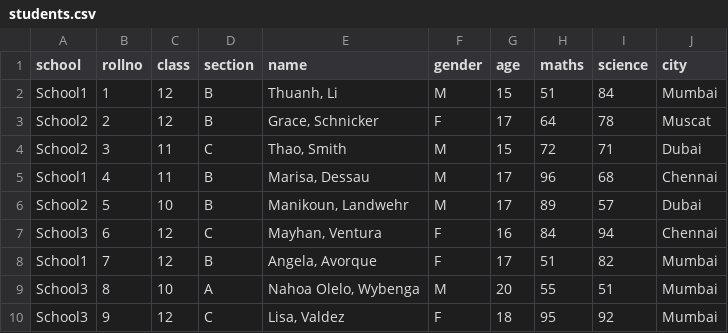
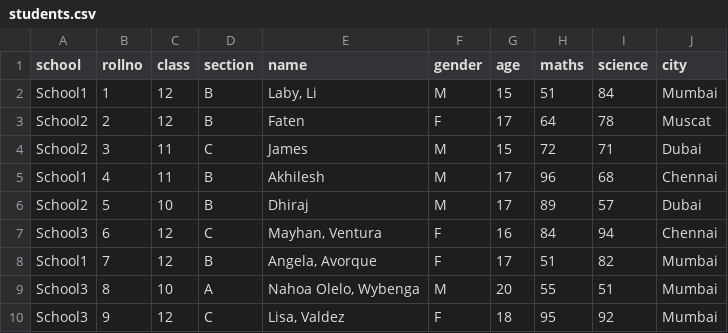
Before and after one commit to dupadhyaya/phdDBA, a CSV file: data/students.csv, drawn as a sheet; only a part is shown.

Commit message:
Update students.csv

```diff
--- a/data/students.csv
+++ b/data/students.csv
@@ -1,7 +1,7 @@
 "school","rollno","class","section","name","gender","age","maths","science","city"
-"School1",1,12,"B","Thuanh, Li","M",15,51,84,"Mumbai"
-"School2",2,12,"B","Grace, Schnicker","F",17,64,78,"Muscat"
-"School2",3,11,"C","Thao, Smith","M",15,72,71,"Dubai"
-"School1",4,11,"B","Marisa, Dessau","M",17,96,68,"Chennai"
-"School2",5,10,"B","Manikoun, Landwehr","M",17,89,57,"Dubai"
+"School1",1,12,"B","Laby, Li","M",15,51,84,"Mumbai"
+"School2",2,12,"B","Faten","F",17,64,78,"Muscat"
+"School2",3,11,"C","James","M",15,72,71,"Dubai"
+"School1",4,11,"B","Akhilesh","M",17,96,68,"Chennai"
+"School2",5,10,"B","Dhiraj","M",17,89,57,"Dubai"
 "School3",6,12,"C","Mayhan, Ventura","F",16,84,94,"Chennai"
```
